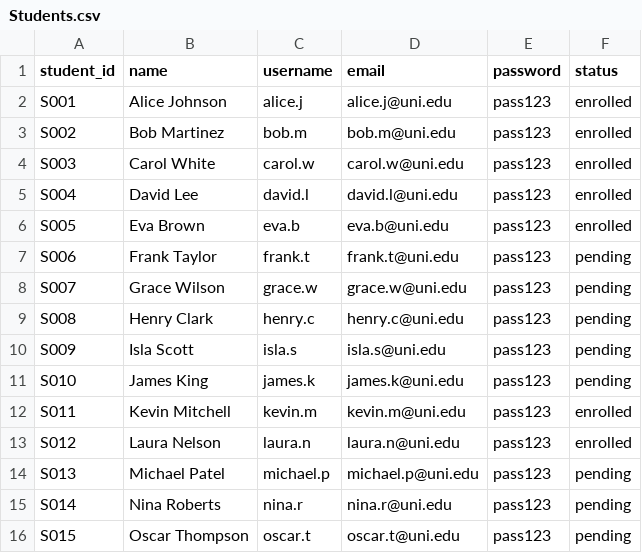
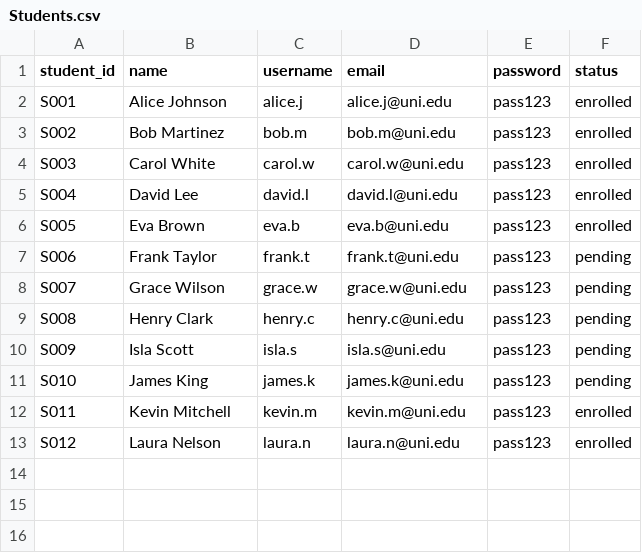
Before and after one commit to PiVathanak/Y2-S2-DSA-Project-Team2, a CSV file: DataBase/Students.csv, drawn as a sheet.

Commit message:
lil bug from the db

```diff
--- a/DataBase/Students.csv
+++ b/DataBase/Students.csv
@@ -13,4 +13 @@ S011,Kevin Mitchell,kevin.m,kevin.m@uni.edu,pass123,enrolled
 S012,Laura Nelson,laura.n,laura.n@uni.edu,pass123,enrolled
-S013,Michael Patel,michael.p,michael.p@uni.edu,pass123,pending
-S014,Nina Roberts,nina.r,nina.r@uni.edu,pass123,pending
-S015,Oscar Thompson,oscar.t,oscar.t@uni.edu,pass123,pending
```
